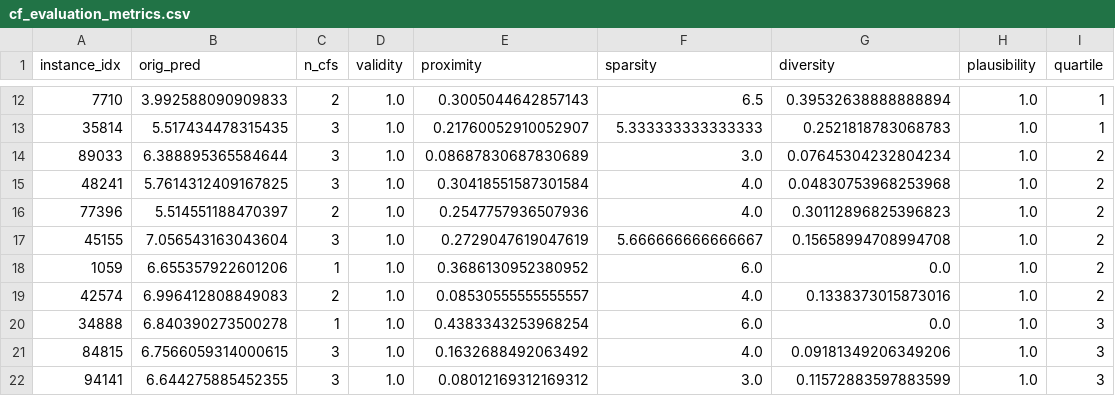
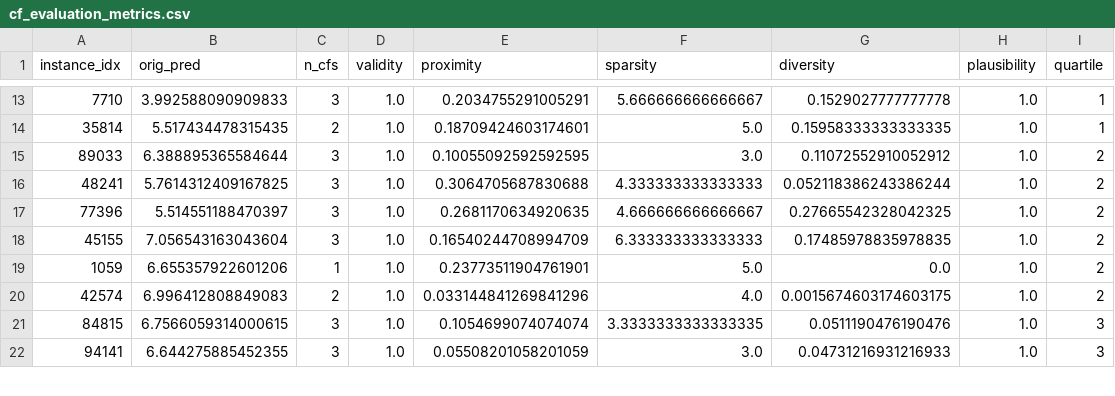
Before and after one commit to mahathirmuh/stress-prescribe-xai, a CSV file: outputs/reports/cf_evaluation_metrics.csv, drawn as a sheet; only a part is shown, gaps mark what is left out; the diff covers the shown part only.

```diff
--- a/outputs/reports/cf_evaluation_metrics.csv
+++ b/outputs/reports/cf_evaluation_metrics.csv
@@ -12,11 +13,10 @@ instance_idx,orig_pred,n_cfs,validity,proximity,sparsity,diversity,plausibility,
-7710,3.992588090909833,2,1.0,0.3005044642857143,6.5,0.39532638888888894,1.0,1
-35814,5.517434478315435,3,1.0,0.21760052910052907,5.333333333333333,0.2521818783068783,1.0,1
-89033,6.388895365584644,3,1.0,0.08687830687830689,3.0,0.07645304232804234,1.0,2
-48241,5.7614312409167825,3,1.0,0.30418551587301584,4.0,0.04830753968253968,1.0,2
-77396,5.514551188470397,2,1.0,0.2547757936507936,4.0,0.30112896825396823,1.0,2
-45155,7.056543163043604,3,1.0,0.2729047619047619,5.666666666666667,0.15658994708994708,1.0,2
-1059,6.655357922601206,1,1.0,0.3686130952380952,6.0,0.0,1.0,2
-42574,6.996412808849083,2,1.0,0.08530555555555557,4.0,0.1338373015873016,1.0,2
-34888,6.840390273500278,1,1.0,0.4383343253968254,6.0,0.0,1.0,3
-84815,6.7566059314000615,3,1.0,0.1632688492063492,4.0,0.09181349206349206,1.0,3
-94141,6.644275885452355,3,1.0,0.08012169312169312,3.0,0.11572883597883599,1.0,3
+7710,3.992588090909833,3,1.0,0.2034755291005291,5.666666666666667,0.1529027777777778,1.0,1
+35814,5.517434478315435,2,1.0,0.18709424603174601,5.0,0.15958333333333335,1.0,1
+89033,6.388895365584644,3,1.0,0.10055092592592595,3.0,0.11072552910052912,1.0,2
+48241,5.7614312409167825,3,1.0,0.3064705687830688,4.333333333333333,0.052118386243386244,1.0,2
+77396,5.514551188470397,3,1.0,0.2681170634920635,4.666666666666667,0.27665542328042325,1.0,2
+45155,7.056543163043604,3,1.0,0.16540244708994709,6.333333333333333,0.17485978835978835,1.0,2
+1059,6.655357922601206,1,1.0,0.23773511904761901,5.0,0.0,1.0,2
+42574,6.996412808849083,2,1.0,0.033144841269841296,4.0,0.0015674603174603175,1.0,2
+84815,6.7566059314000615,3,1.0,0.1054699074074074,3.3333333333333335,0.0511190476190476,1.0,3
+94141,6.644275885452355,3,1.0,0.05508201058201059,3.0,0.04731216931216933,1.0,3
```
Also changed, not shown: 2 added rows, 1 removed row and 42 edited cells elsewhere in this file, catboost_info/time_left.tsv, outputs/reports/model_comparison.csv, 23 other files.
